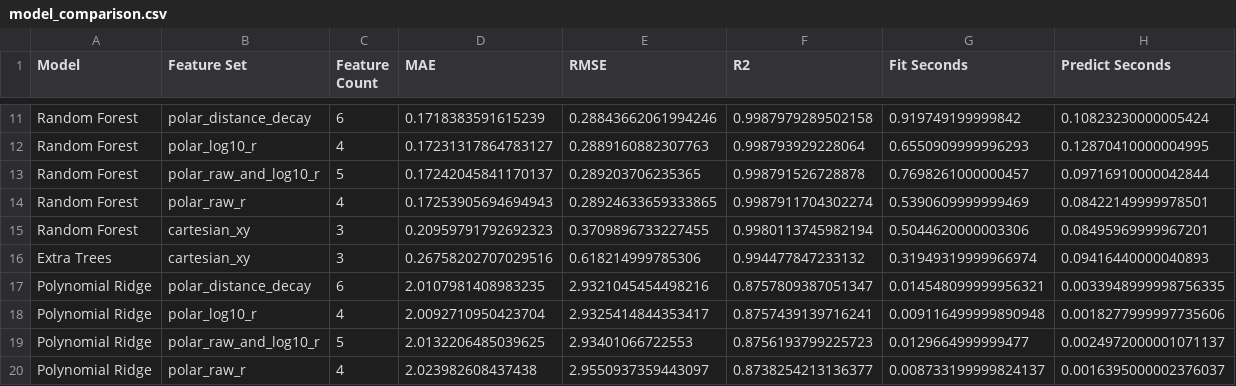
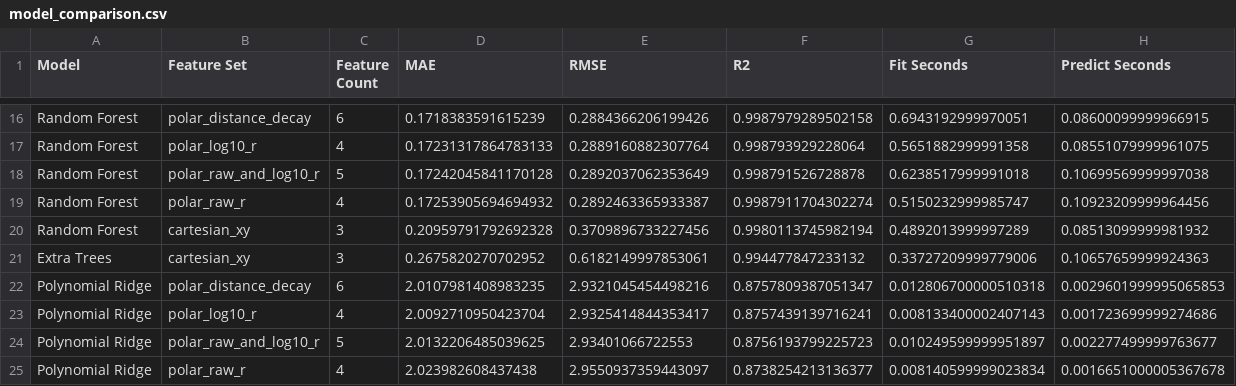
Before and after one commit to python9160/wind-farm-aeroacoustic-optimization, a CSV file: dba_model_outputs/model_comparison.csv, drawn as a sheet; only a part is shown, gaps mark what is left out; addresses are those after the commit; the diff covers the shown part only; the diff names each change by its address in the sheet, - before the commit and + after, or states it on an @@ line.

```diff
--- a/dba_model_outputs/model_comparison.csv
+++ b/dba_model_outputs/model_comparison.csv
-E16 (RMSE): 0.28843662061994246
+E16 (RMSE): 0.2884366206199426
-G16 (Fit Seconds): 0.919749199999842
+G16 (Fit Seconds): 0.6943192999970051
-H16 (Predict Seconds): 0.10823230000005424
+H16 (Predict Seconds): 0.08600099999966915
-D17 (MAE): 0.17231317864783127
+D17 (MAE): 0.17231317864783133
-E17 (RMSE): 0.2889160882307763
+E17 (RMSE): 0.2889160882307764
-G17 (Fit Seconds): 0.6550909999996293
+G17 (Fit Seconds): 0.5651882999991358
-H17 (Predict Seconds): 0.12870410000004995
+H17 (Predict Seconds): 0.08551079999961075
-D18 (MAE): 0.17242045841170137
+D18 (MAE): 0.17242045841170128
-E18 (RMSE): 0.289203706235365
+E18 (RMSE): 0.2892037062353649
-G18 (Fit Seconds): 0.7698261000000457
+G18 (Fit Seconds): 0.6238517999991018
-H18 (Predict Seconds): 0.09716910000042844
+H18 (Predict Seconds): 0.10699569999997038
-D19 (MAE): 0.17253905694694943
+D19 (MAE): 0.17253905694694932
-E19 (RMSE): 0.28924633659333865
+E19 (RMSE): 0.2892463365933387
-G19 (Fit Seconds): 0.5390609999999469
+G19 (Fit Seconds): 0.5150232999985747
-H19 (Predict Seconds): 0.08422149999978501
+H19 (Predict Seconds): 0.10923209999964456
-D20 (MAE): 0.20959791792692323
+D20 (MAE): 0.20959791792692328
-E20 (RMSE): 0.3709896733227455
+E20 (RMSE): 0.3709896733227456
-G20 (Fit Seconds): 0.5044620000003306
+G20 (Fit Seconds): 0.4892013999997289
-H20 (Predict Seconds): 0.08495969999967201
+H20 (Predict Seconds): 0.08513099999981932
-D21 (MAE): 0.26758202707029516
+D21 (MAE): 0.2675820270702952
-E21 (RMSE): 0.618214999785306
+E21 (RMSE): 0.6182149997853061
-G21 (Fit Seconds): 0.31949319999966974
+G21 (Fit Seconds): 0.33727209999779006
-H21 (Predict Seconds): 0.09416440000040893
+H21 (Predict Seconds): 0.10657659999924363
-G22 (Fit Seconds): 0.014548099999956321
+G22 (Fit Seconds): 0.012806700000510318
-H22 (Predict Seconds): 0.0033948999998756335
+H22 (Predict Seconds): 0.0029601999995065853
-G23 (Fit Seconds): 0.009116499999890948
+G23 (Fit Seconds): 0.008133400002407143
-H23 (Predict Seconds): 0.0018277999997735606
+H23 (Predict Seconds): 0.001723699999274686
-G24 (Fit Seconds): 0.0129664999999477
+G24 (Fit Seconds): 0.010249599999951897
-H24 (Predict Seconds): 0.0024972000001071137
+H24 (Predict Seconds): 0.002277499999763677
-G25 (Fit Seconds): 0.008733199999824137
+G25 (Fit Seconds): 0.008140599999023834
-H25 (Predict Seconds): 0.0016395000002376037
+H25 (Predict Seconds): 0.0016651000005367678
```
Also changed, not shown: 5 added rows and 48 edited cells elsewhere in this file, 4 other files.
